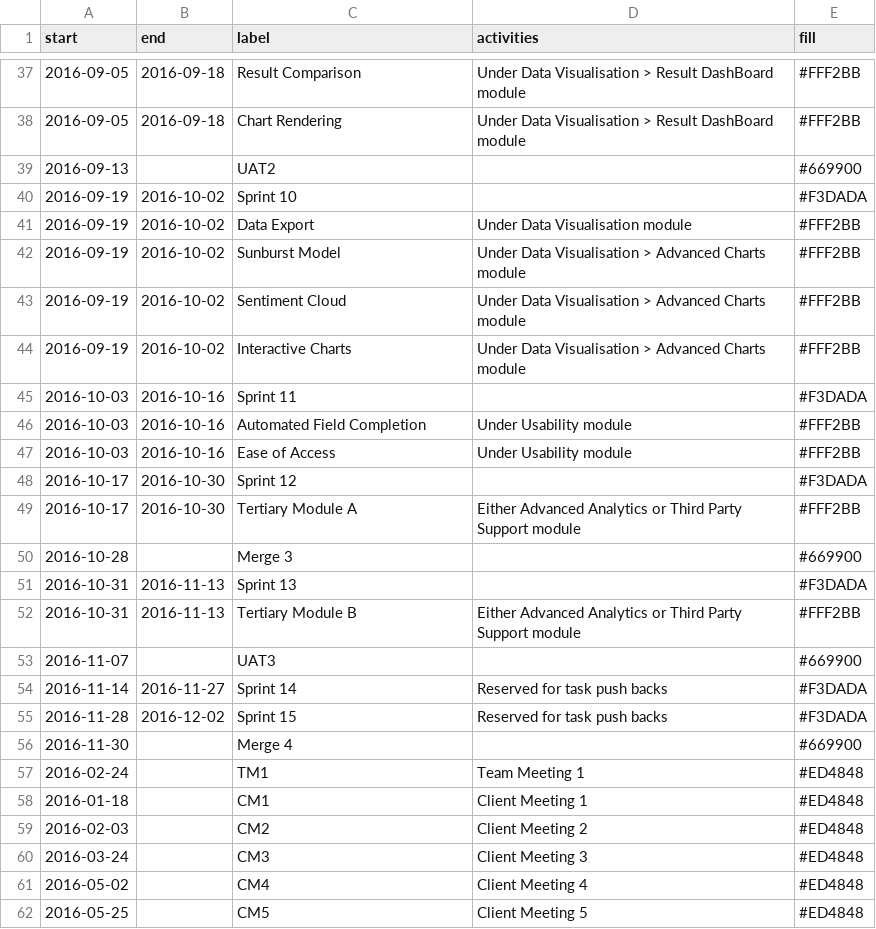
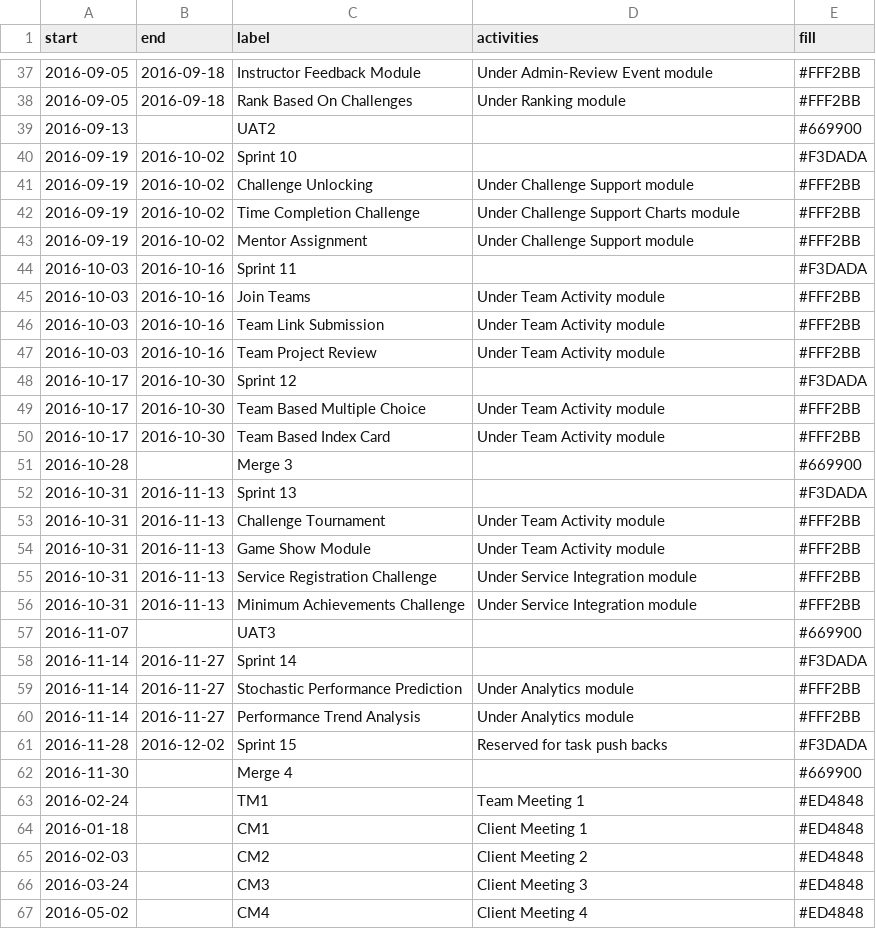
Before and after one commit to shiquan-lim/shiquan-lim.github.io, a CSV file: src/data/timeline.csv, drawn as a sheet; only a part is shown, gaps mark what is left out; the shorter side is filled out with more unchanged rows; the diff covers the shown part only.

Commit message:
Edited timeline data for post change modules

```diff
--- a/src/data/timeline.csv
+++ b/src/data/timeline.csv
@@ -37,19 +37,25 @@ start,end,label,activities,fill
-2016-09-05,2016-09-18,Result Comparison,Under Data Visualisation > Result DashBoard module,#FFF2BB
-2016-09-05,2016-09-18,Chart Rendering,Under Data Visualisation > Result DashBoard module,#FFF2BB
+2016-09-05,2016-09-18,Instructor Feedback Module,Under Admin-Review Event module,#FFF2BB
+2016-09-05,2016-09-18,Rank Based On Challenges,Under Ranking module,#FFF2BB
 2016-09-13,,UAT2,,#669900
 2016-09-19,2016-10-02,Sprint 10,,#F3DADA
-2016-09-19,2016-10-02,Data Export,Under Data Visualisation module,#FFF2BB
-2016-09-19,2016-10-02,Sunburst Model,Under Data Visualisation > Advanced Charts module,#FFF2BB
-2016-09-19,2016-10-02,Sentiment Cloud,Under Data Visualisation > Advanced Charts module,#FFF2BB
-2016-09-19,2016-10-02,Interactive Charts,Under Data Visualisation > Advanced Charts module,#FFF2BB
+2016-09-19,2016-10-02,Challenge Unlocking,Under Challenge Support module,#FFF2BB
+2016-09-19,2016-10-02,Time Completion Challenge,Under Challenge Support Charts module,#FFF2BB
+2016-09-19,2016-10-02,Mentor Assignment,Under Challenge Support module,#FFF2BB
 2016-10-03,2016-10-16,Sprint 11,,#F3DADA
-2016-10-03,2016-10-16,Automated Field Completion,Under Usability module,#FFF2BB
-2016-10-03,2016-10-16,Ease of Access,Under Usability module,#FFF2BB
+2016-10-03,2016-10-16,Join Teams,Under Team Activity module,#FFF2BB
+2016-10-03,2016-10-16,Team Link Submission,Under Team Activity module,#FFF2BB
+2016-10-03,2016-10-16,Team Project Review,Under Team Activity module,#FFF2BB
 2016-10-17,2016-10-30,Sprint 12,,#F3DADA
-2016-10-17,2016-10-30,Tertiary Module A,Either Advanced Analytics or Third Party Support module,#FFF2BB
+2016-10-17,2016-10-30,Team Based Multiple Choice,Under Team Activity module,#FFF2BB
+2016-10-17,2016-10-30,Team Based Index Card,Under Team Activity module,#FFF2BB
 2016-10-28,,Merge 3,,#669900
 2016-10-31,2016-11-13,Sprint 13,,#F3DADA
-2016-10-31,2016-11-13,Tertiary Module B,Either Advanced Analytics or Third Party Support module,#FFF2BB
+2016-10-31,2016-11-13,Challenge Tournament,Under Team Activity module,#FFF2BB
+2016-10-31,2016-11-13,Game Show Module,Under Team Activity module,#FFF2BB
+2016-10-31,2016-11-13,Service Registration Challenge,Under Service Integration module,#FFF2BB
+2016-10-31,2016-11-13,Minimum Achievements Challenge,Under Service Integration module,#FFF2BB
 2016-11-07,,UAT3,,#669900
-2016-11-14,2016-11-27,Sprint 14,Reserved for task push backs,#F3DADA
+2016-11-14,2016-11-27,Sprint 14,,#F3DADA
+2016-11-14,2016-11-27,Stochastic Performance Prediction,Under Analytics module,#FFF2BB
+2016-11-14,2016-11-27,Performance Trend Analysis,Under Analytics module,#FFF2BB
 2016-11-28,2016-12-02,Sprint 15,Reserved for task push backs,#F3DADA
```
Also changed, not shown: 3 added rows, 3 removed rows and 31 edited cells elsewhere in this file.
